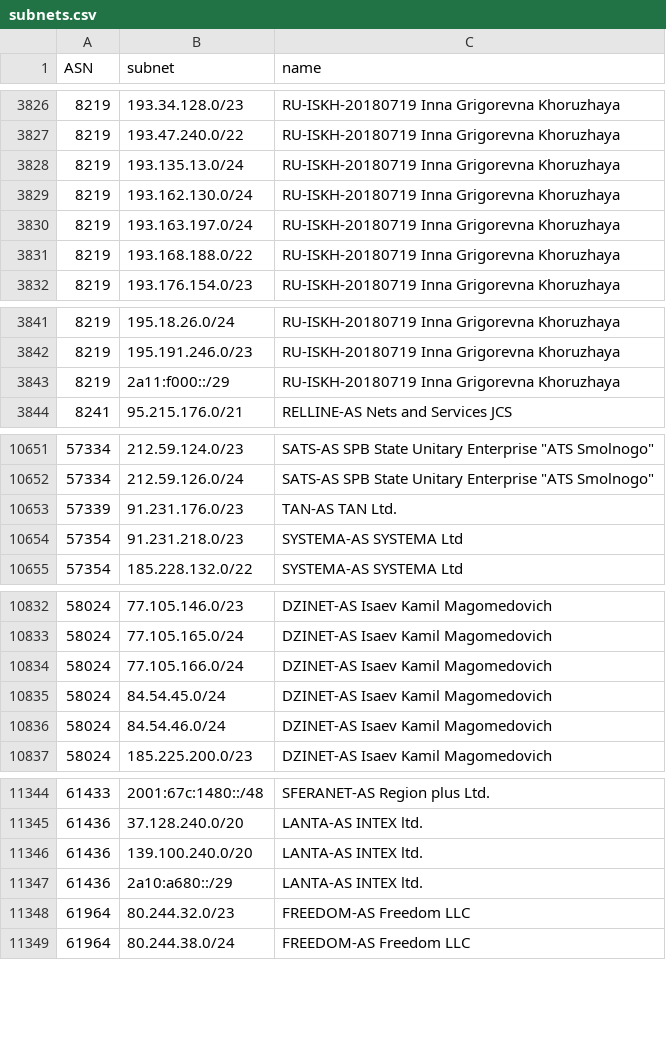
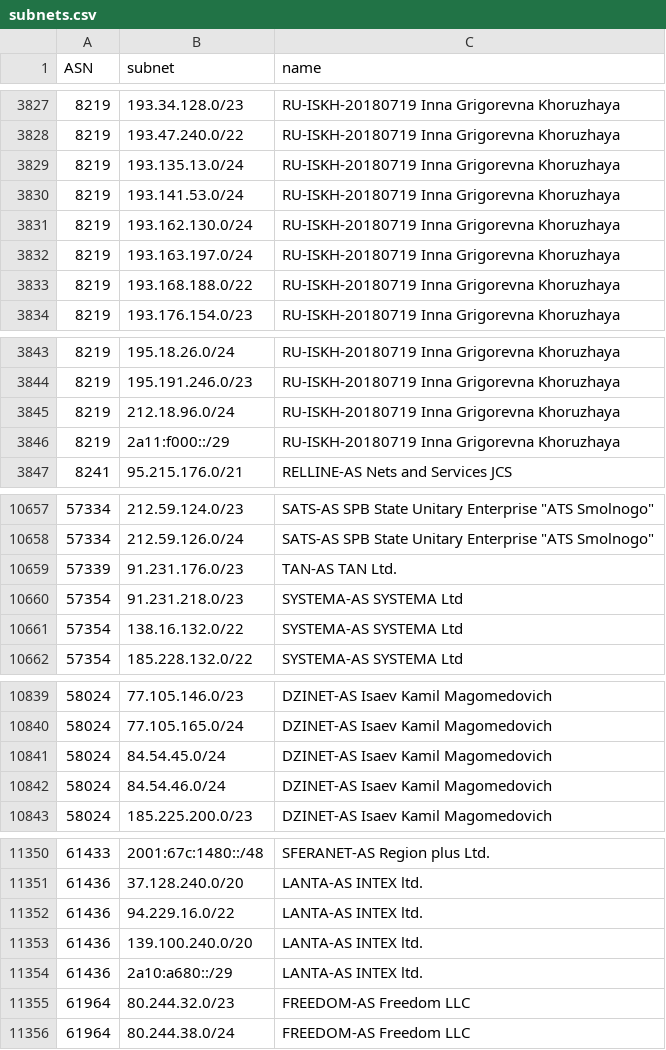
Before and after one commit to esergion/subnets-fetcher, a CSV file: countries/ru/subnets.csv, drawn as a sheet; only a part is shown, gaps mark what is left out; the diff covers the shown part only.

```diff
--- a/countries/ru/subnets.csv
+++ b/countries/ru/subnets.csv
@@ -3828,2 +3829,3 @@ ASN,subnet,name
 8219,193.135.13.0/24,RU-ISKH-20180719 Inna Grigorevna Khoruzhaya
+8219,193.141.53.0/24,RU-ISKH-20180719 Inna Grigorevna Khoruzhaya
 8219,193.162.130.0/24,RU-ISKH-20180719 Inna Grigorevna Khoruzhaya
@@ -3842,2 +3844,3 @@ ASN,subnet,name
 8219,195.191.246.0/23,RU-ISKH-20180719 Inna Grigorevna Khoruzhaya
+8219,212.18.96.0/24,RU-ISKH-20180719 Inna Grigorevna Khoruzhaya
 8219,2a11:f000::/29,RU-ISKH-20180719 Inna Grigorevna Khoruzhaya
@@ -10654,2 +10660,3 @@ ASN,subnet,name
 57354,91.231.218.0/23,SYSTEMA-AS SYSTEMA Ltd
+57354,138.16.132.0/22,SYSTEMA-AS SYSTEMA Ltd
 57354,185.228.132.0/22,SYSTEMA-AS SYSTEMA Ltd
@@ -10833,3 +10840,2 @@ ASN,subnet,name
 58024,77.105.165.0/24,DZINET-AS Isaev Kamil Magomedovich
-58024,77.105.166.0/24,DZINET-AS Isaev Kamil Magomedovich
 58024,84.54.45.0/24,DZINET-AS Isaev Kamil Magomedovich
@@ -11345,2 +11351,3 @@ ASN,subnet,name
 61436,37.128.240.0/20,LANTA-AS INTEX ltd.
+61436,94.229.16.0/22,LANTA-AS INTEX ltd.
 61436,139.100.240.0/20,LANTA-AS INTEX ltd.
```
Also changed, not shown: 8 added rows, 2 removed rows and 6 edited cells elsewhere in this file, 2 other files.
